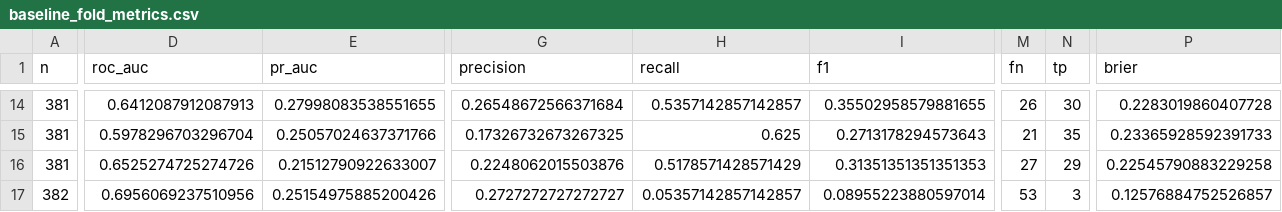
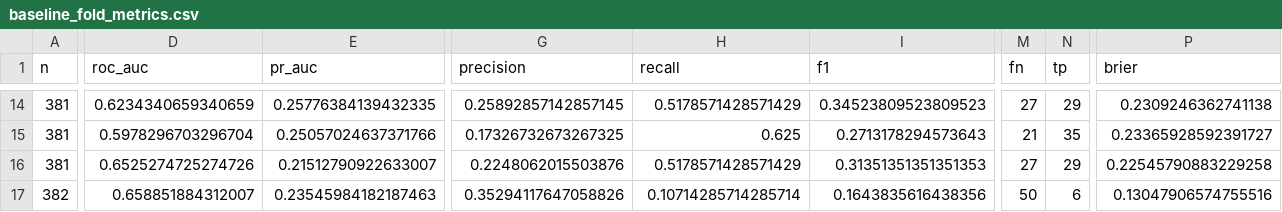
Before and after one commit to jaisurya04/cortexhr, a CSV file: reports/tables/baseline_fold_metrics.csv, drawn as a sheet; only a part is shown, gaps mark what is left out; the diff covers the shown part only; the diff names each change by its address in the sheet, - before the commit and + after, or states it on an @@ line.

```diff
--- a/reports/tables/baseline_fold_metrics.csv
+++ b/reports/tables/baseline_fold_metrics.csv
-D14 (roc_auc): 0.6412087912087913
+D14 (roc_auc): 0.6234340659340659
-E14 (pr_auc): 0.27998083538551655
+E14 (pr_auc): 0.25776384139432335
-G14 (precision): 0.26548672566371684
+G14 (precision): 0.25892857142857145
-H14 (recall): 0.5357142857142857
+H14 (recall): 0.5178571428571429
-I14 (f1): 0.35502958579881655
+I14 (f1): 0.34523809523809523
-M14 (fn): 26
+M14 (fn): 27
-N14 (tp): 30
+N14 (tp): 29
-P14 (brier): 0.2283019860407728
+P14 (brier): 0.2309246362741138
-P15 (brier): 0.23365928592391733
+P15 (brier): 0.23365928592391727
-D17 (roc_auc): 0.6956069237510956
+D17 (roc_auc): 0.658851884312007
-E17 (pr_auc): 0.25154975885200426
+E17 (pr_auc): 0.23545984182187463
-G17 (precision): 0.2727272727272727
+G17 (precision): 0.35294117647058826
-H17 (recall): 0.05357142857142857
+H17 (recall): 0.10714285714285714
-I17 (f1): 0.08955223880597014
+I17 (f1): 0.1643835616438356
-M17 (fn): 53
+M17 (fn): 50
-N17 (tp): 3
+N17 (tp): 6
-P17 (brier): 0.12576884752526857
+P17 (brier): 0.13047906574755516
```
Also changed, not shown: 133 edited cells elsewhere in this file, reports/tables/audit_interpretation_coefficients.csv, reports/tables/baseline_interpretation_coefficients.csv, 32 other files.
